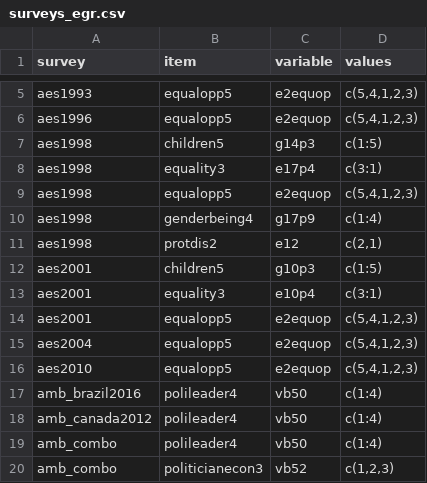
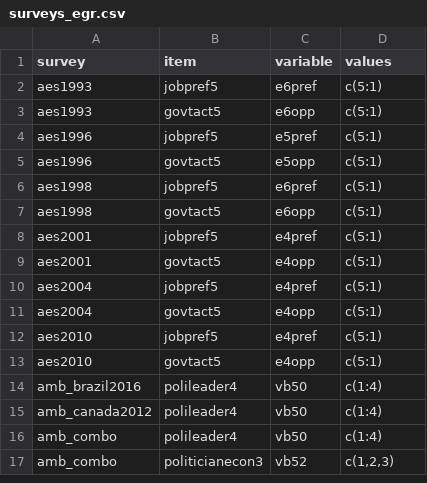
Before and after one commit to fsolt/dcpo_gender_roles, a CSV file: data-raw/surveys_egr.csv, drawn as a sheet; only a part is shown, gaps mark what is left out; removed rows and columns are numbered as before the commit, all else as after; the diff covers the shown part only; the diff names each change by its address in the sheet, - before the commit and + after, or states it on an @@ line.

Commit message:
revise aes/nsss series per https://github.com/fsolt/dcpo_gender_roles/issues/1#issuecomment-647591625

```diff
--- a/data-raw/surveys_egr.csv
+++ b/data-raw/surveys_egr.csv
-B2 (item): equalopp5
+B2 (item): jobpref5
-C2 (variable): e2equop
+C2 (variable): e6pref
-D2 (values): c(5,4,1,2,3)
+D2 (values): c(5:1)
+row 3: aes1993 | govtact5 | e6opp | c(5:1)
-B4 (item): equalopp5
+B4 (item): jobpref5
-C4 (variable): e2equop
+C4 (variable): e5pref
-D4 (values): c(5,4,1,2,3)
+D4 (values): c(5:1)
+row 5: aes1996 | govtact5 | e5opp | c(5:1)
-B6 (item): children5
+B6 (item): jobpref5
-C6 (variable): g14p3
+C6 (variable): e6pref
-D6 (values): c(1:5)
+D6 (values): c(5:1)
-B7 (item): equality3
+B7 (item): govtact5
-C7 (variable): e17p4
+C7 (variable): e6opp
-D7 (values): c(3:1)
+D7 (values): c(5:1)
-row 9: aes1998 | equalopp5 | e2equop | c(5,4,1,2,3)
-row 10: aes1998 | genderbeing4 | g17p9 | c(1:4)
-row 11: aes1998 | protdis2 | e12 | c(2,1)
-B8 (item): children5
+B8 (item): jobpref5
-C8 (variable): g10p3
+C8 (variable): e4pref
-D8 (values): c(1:5)
+D8 (values): c(5:1)
-B9 (item): equality3
+B9 (item): govtact5
-C9 (variable): e10p4
+C9 (variable): e4opp
-D9 (values): c(3:1)
+D9 (values): c(5:1)
-row 14: aes2001 | equalopp5 | e2equop | c(5,4,1,2,3)
-B10 (item): equalopp5
+B10 (item): jobpref5
-C10 (variable): e2equop
+C10 (variable): e4pref
-D10 (values): c(5,4,1,2,3)
+D10 (values): c(5:1)
+row 11: aes2004 | govtact5 | e4opp | c(5:1)
-B12 (item): equalopp5
+B12 (item): jobpref5
-C12 (variable): e2equop
+C12 (variable): e4pref
-D12 (values): c(5,4,1,2,3)
+D12 (values): c(5:1)
+row 13: aes2010 | govtact5 | e4opp | c(5:1)
```
Also changed, not shown: 2 added rows and 3 removed rows elsewhere in this file.
